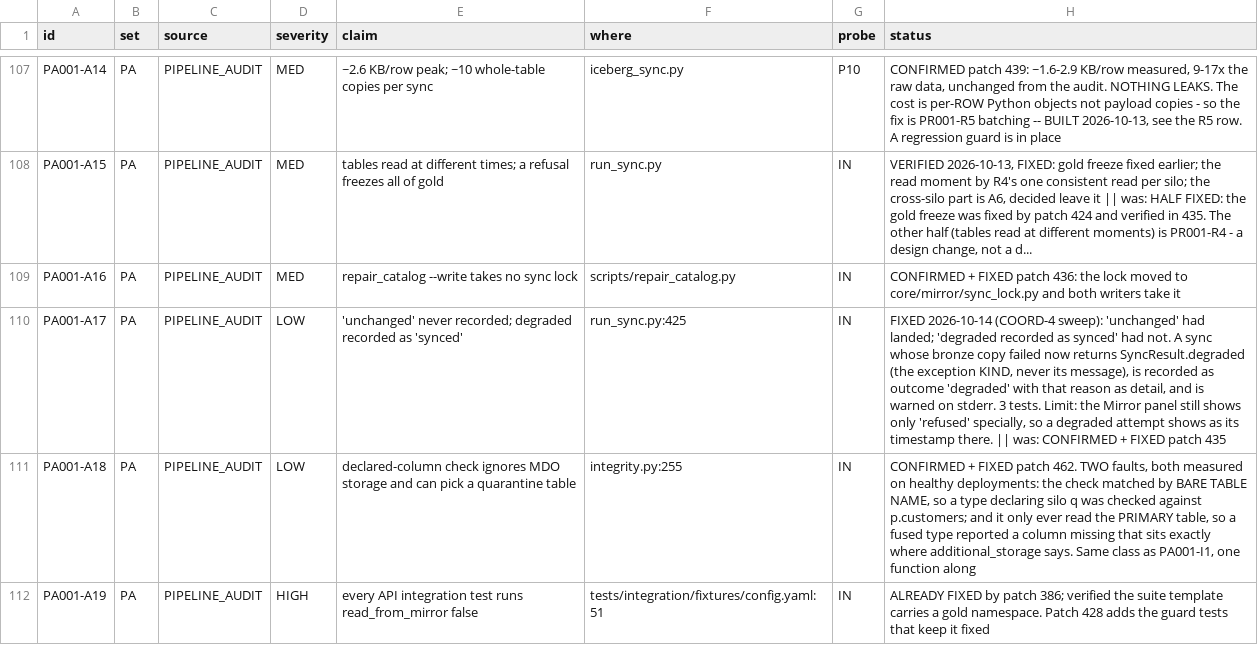
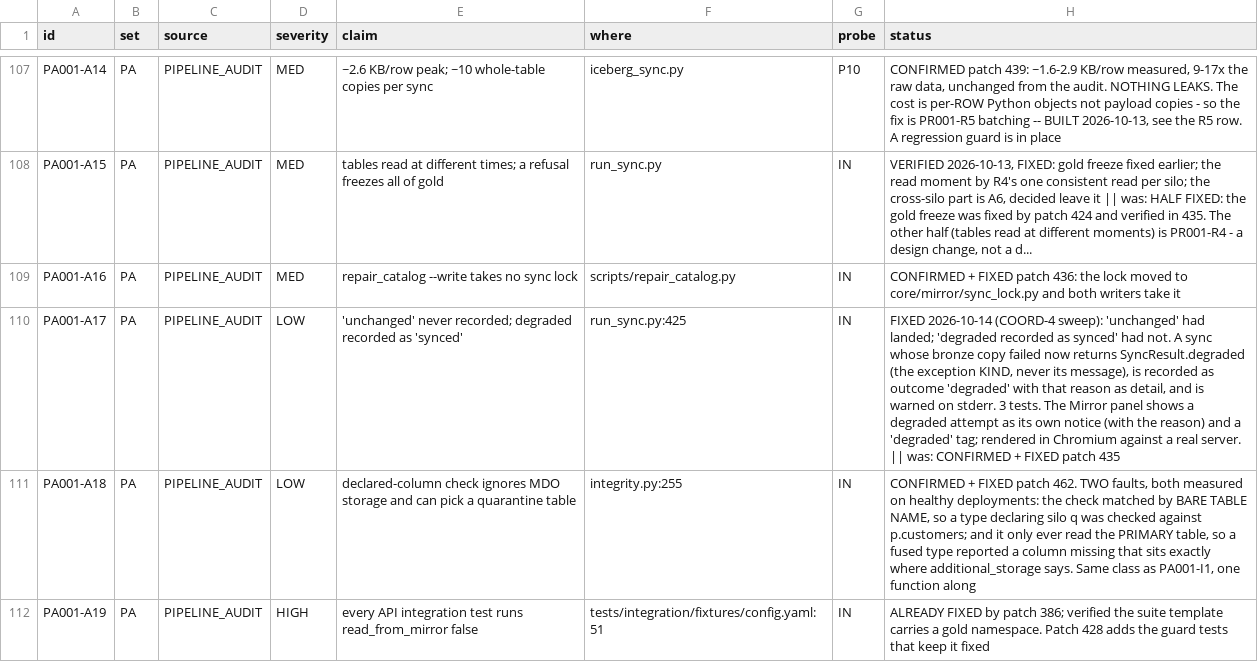
Before and after one commit to nmartin0/elysium, a CSV file: AUDIT_CHECKLIST.csv, drawn as a sheet; only a part is shown, gaps mark what is left out.

Commit message:
Mirror panel: a degraded sync says so
PA001-A17 now records a sync whose bronze copy failed as 'degraded', but
the Mirror panel only treated 'refused' specially, so a degraded attempt
showed as a plain timestamp. It now gets its own notice above the table,
with the recorded reason, saying readers see current data and the raw
record catches up at the next full sync, and a 'degraded <time>' tag in
the Last attempt column. It is not shown as a refusal.

Rendered in Chromium against a real server and a seeded deployment with
one degraded attempt: one notice, one tag, no refusal notice. vitest
1403 passed; npm run lint clean.

```diff
--- a/AUDIT_CHECKLIST.csv
+++ b/AUDIT_CHECKLIST.csv
@@ -109,3 +109,3 @@ PA001-A15,PA,PIPELINE_AUDIT,MED,tables read at different times; a refusal freeze
 PA001-A16,PA,PIPELINE_AUDIT,MED,repair_catalog --write takes no sync lock,scripts/repair_catalog.py,IN,"CONFIRMED + FIXED patch 436: the lock moved to core/mirror/sync_lock.py and both writers take it"
-PA001-A17,PA,PIPELINE_AUDIT,LOW,'unchanged' never recorded; degraded recorded as 'synced',run_sync.py:425,IN,"FIXED 2026-10-14 (COORD-4 sweep): 'unchanged' had landed; 'degraded recorded as synced' had not. A sync whose bronze copy failed now returns SyncResult.degraded (the exception KIND, never its message), is recorded as outcome 'degraded' with that reason as detail, and is warned on stderr. 3 tests. Limit: the Mirror panel still shows only 'refused' specially, so a degraded attempt shows as its timestamp there. || was: CONFIRMED + FIXED patch 435"
+PA001-A17,PA,PIPELINE_AUDIT,LOW,'unchanged' never recorded; degraded recorded as 'synced',run_sync.py:425,IN,"FIXED 2026-10-14 (COORD-4 sweep): 'unchanged' had landed; 'degraded recorded as synced' had not. A sync whose bronze copy failed now returns SyncResult.degraded (the exception KIND, never its message), is recorded as outcome 'degraded' with that reason as detail, and is warned on stderr. 3 tests. The Mirror panel shows a degraded attempt as its own notice (with the reason) and a 'degraded' tag; rendered in Chromium against a real server. || was: CONFIRMED + FIXED patch 435"
 PA001-A18,PA,PIPELINE_AUDIT,LOW,declared-column check ignores MDO storage and can pick a quarantine table,integrity.py:255,IN,"CONFIRMED + FIXED patch 462. TWO faults, both measured on healthy deployments: the check matched by BARE TABLE NAME, so a type declaring silo q was checked against p.customers; and it only ever read the PRIMARY table, so a fused type reported a column missing that sits exactly where additional_storage says. Same class as PA001-I1, one function along"
```
Also changed, not shown: 2 other files.
